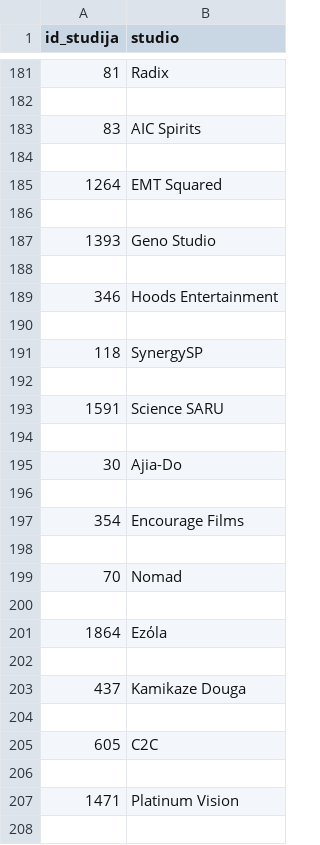
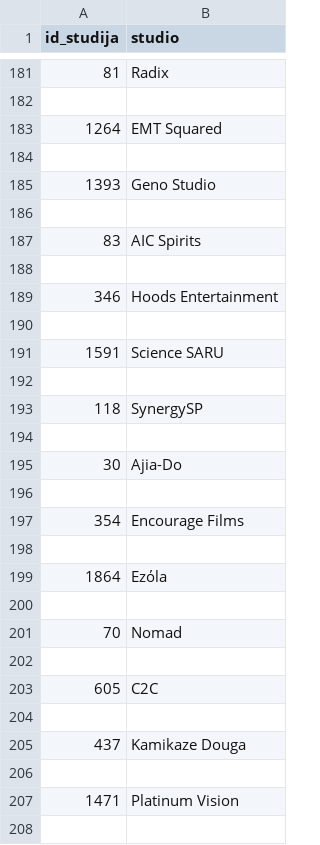
Before and after one commit to Teodora-Cvetkovic/Anime-filmi-in-serije, a CSV file: obdelani-podatki/studiji.csv, drawn as a sheet; only a part is shown, gaps mark what is left out; the diff covers the shown part only.

```diff
--- a/obdelani-podatki/studiji.csv
+++ b/obdelani-podatki/studiji.csv
@@ -182,14 +182,14 @@ id_studija,studio
 
+1264,EMT Squared
+
+1393,Geno Studio
+
 83,AIC Spirits
 
-1264,EMT Squared
-
-1393,Geno Studio
-
 346,Hoods Entertainment
 
+1591,Science SARU
+
 118,SynergySP
 
-1591,Science SARU
-
 30,Ajia-Do
@@ -198,5 +198,7 @@ id_studija,studio
 
+1864,Ezόla
+
 70,Nomad
 
-1864,Ezόla
+605,C2C
 
@@ -204,4 +206,2 @@ id_studija,studio
 
-605,C2C
-
 1471,Platinum Vision
```
Also changed, not shown: 25 added rows, 21 removed rows, 21 moved rows and 3 edited cells elsewhere in this file, obdelani-podatki/studiji_po_animejih.csv, obdelani-podatki/zanri.csv, 3 other files.
